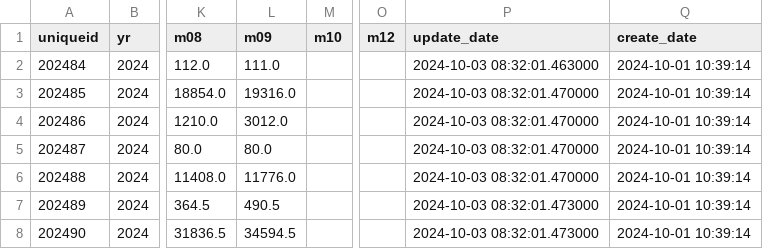
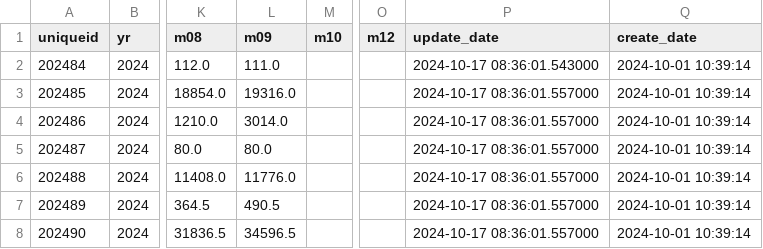
Before and after one commit to bppbendcemb/Scraping, a CSV file: step3/Output/Manhour3.csv, drawn as a sheet; only a part is shown, gaps mark what is left out; the diff names each change by its address in the sheet, - before the commit and + after, or states it on an @@ line.

```diff
--- a/step3/Output/Manhour3.csv
+++ b/step3/Output/Manhour3.csv
-P2 (update_date): 2024-10-03 08:32:01.463000
+P2 (update_date): 2024-10-17 08:36:01.543000
-P3:P6 (update_date): 2024-10-03 08:32:01.470000
+P3:P6 (update_date): 2024-10-17 08:36:01.557000
-L4 (m09): 3012.0
+L4 (m09): 3014.0
-P7:P8 (update_date): 2024-10-03 08:32:01.473000
+P7:P8 (update_date): 2024-10-17 08:36:01.557000
-L8 (m09): 34594.5
+L8 (m09): 34596.5
```
Also changed, not shown: step1/Output/CustFeedbackRequest1.csv, step1/Output/CustFeedbackRequest2.csv, 15 other files.
